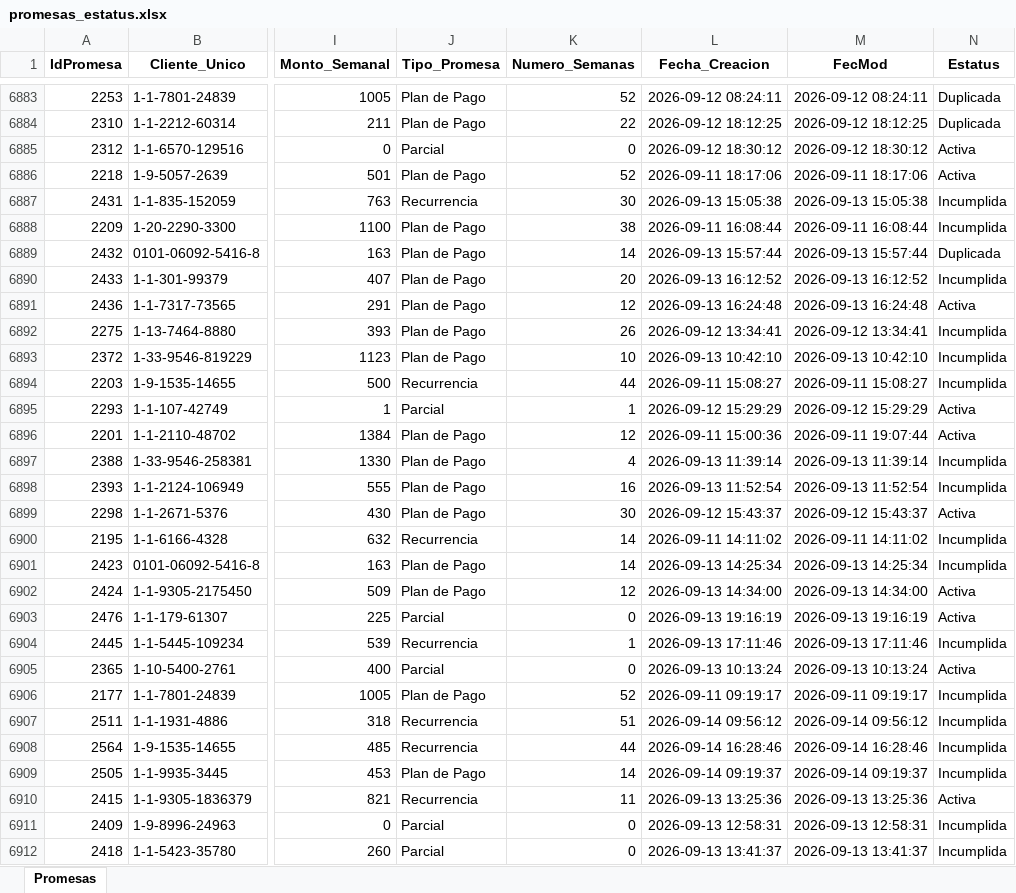
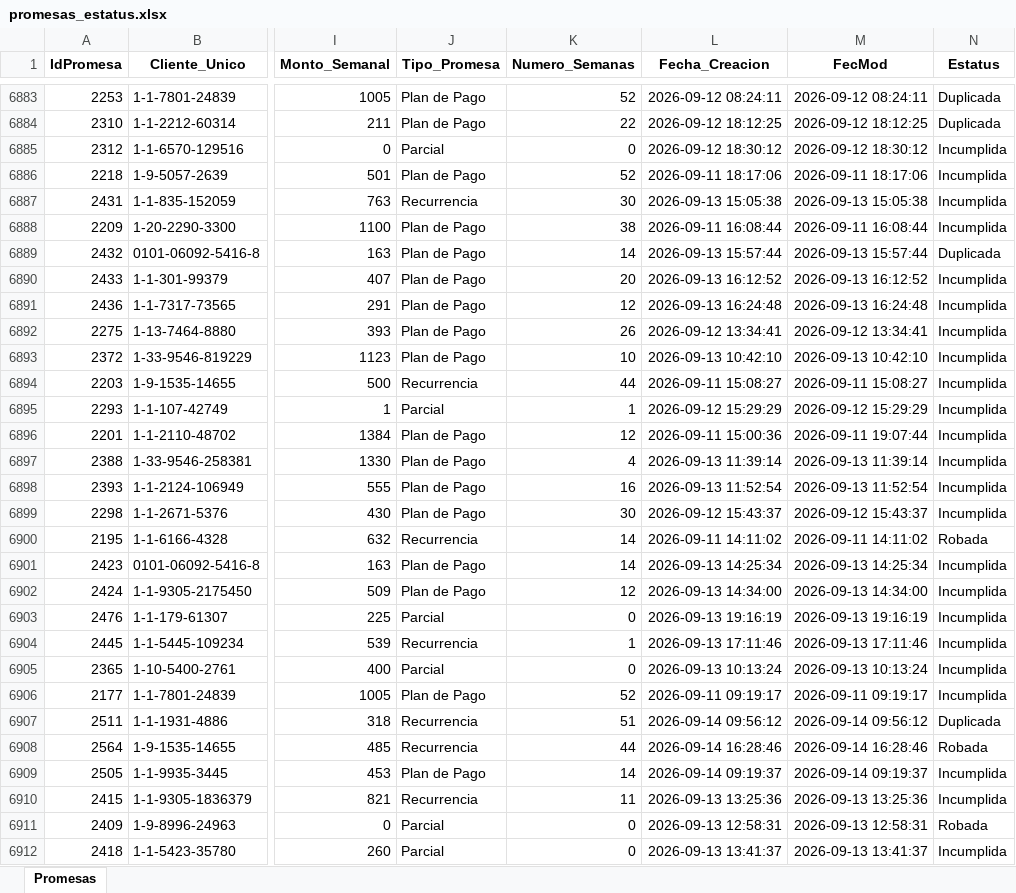
Before and after one commit to ndm-development/Ascendra.AgentsNetCore, an Excel workbook: data/input/promesas_estatus.xlsx, sheet Promesas, drawn as a sheet; only a part is shown, gaps mark what is left out; values as stored, in another font and other column widths than the file's, no borders; the diff covers the shown part only; the diff names each change by its address in the sheet, - before the commit and + after, or states it on an @@ line.

```diff
--- a/data/input/promesas_estatus.xlsx (sheet Promesas)
+++ b/data/input/promesas_estatus.xlsx (sheet Promesas)
-N6885:N6886 (Estatus): Activa
+N6885:N6886 (Estatus): Incumplida
-N6891 (Estatus): Activa
+N6891 (Estatus): Incumplida
-N6895:N6896 (Estatus): Activa
+N6895:N6896 (Estatus): Incumplida
-N6899 (Estatus): Activa
+N6899 (Estatus): Incumplida
-N6900 (Estatus): Incumplida
+N6900 (Estatus): Robada
-N6902:N6903 (Estatus): Activa
+N6902:N6903 (Estatus): Incumplida
-N6905 (Estatus): Activa
+N6905 (Estatus): Incumplida
-N6907 (Estatus): Incumplida
+N6907 (Estatus): Duplicada
-N6908 (Estatus): Incumplida
+N6908 (Estatus): Robada
-N6910 (Estatus): Activa
+N6910 (Estatus): Incumplida
-N6911 (Estatus): Incumplida
+N6911 (Estatus): Robada
```
Also changed, not shown: 1139 edited cells elsewhere in this sheet, data/input/agents_collections.xlsx.
